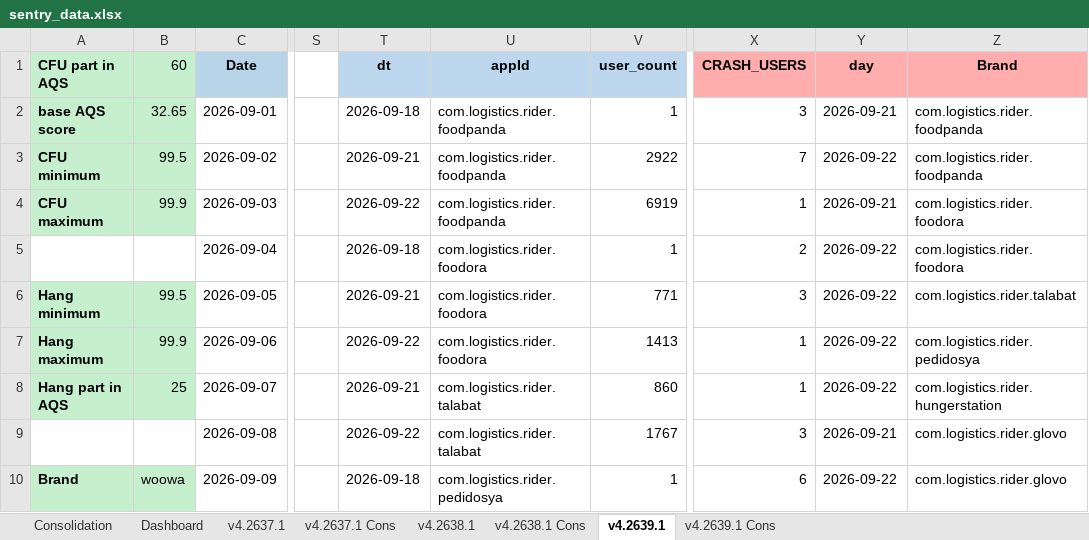
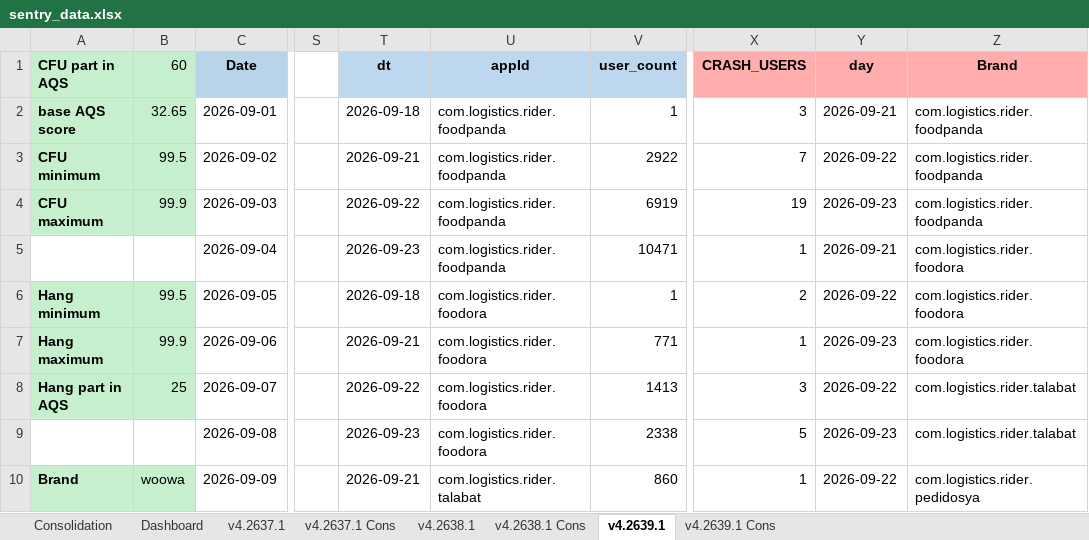
Before and after one commit to shilpa-bansal0401/rider-app-ios-reliability-dashboard, an Excel workbook: consolidation_report/sentry_data.xlsx, sheet v4.2639.1, drawn as a sheet; only a part is shown, gaps mark what is left out; values as stored, in another font and other column widths than the file's, no borders; the diff covers the shown part only; the diff names each change by its address in the sheet, - before the commit and + after, or states it on an @@ line.

```diff
--- a/consolidation_report/sentry_data.xlsx (sheet v4.2639.1)
+++ b/consolidation_report/sentry_data.xlsx (sheet v4.2639.1)
-X4 (CRASH_USERS): 1
+X4 (CRASH_USERS): 19
-Y4 (day): 2026-09-21
+Y4 (day): 2026-09-23
-Z4 (Brand): com.logistics.rider.foodora
+Z4 (Brand): com.logistics.rider.foodpanda
-T5 (dt): 2026-09-18
+T5 (dt): 2026-09-23
-U5 (appId): com.logistics.rider.foodora
+U5 (appId): com.logistics.rider.foodpanda
-V5 (user_count): 1
+V5 (user_count): 10471
-X5 (CRASH_USERS): 2
+X5 (CRASH_USERS): 1
-Y5 (day): 2026-09-22
+Y5 (day): 2026-09-21
-T6 (dt): 2026-09-21
+T6 (dt): 2026-09-18
-V6 (user_count): 771
+V6 (user_count): 1
-X6 (CRASH_USERS): 3
+X6 (CRASH_USERS): 2
-Z6 (Brand): com.logistics.rider.talabat
+Z6 (Brand): com.logistics.rider.foodora
-T7 (dt): 2026-09-22
+T7 (dt): 2026-09-21
-V7 (user_count): 1413
+V7 (user_count): 771
-Y7 (day): 2026-09-22
+Y7 (day): 2026-09-23
-Z7 (Brand): com.logistics.rider.pedidosya
+Z7 (Brand): com.logistics.rider.foodora
-T8 (dt): 2026-09-21
+T8 (dt): 2026-09-22
-U8:U9 (appId): com.logistics.rider.talabat
+U8:U9 (appId): com.logistics.rider.foodora
-V8 (user_count): 860
+V8 (user_count): 1413
-X8 (CRASH_USERS): 1
+X8 (CRASH_USERS): 3
-Z8 (Brand): com.logistics.rider.hungerstation
+Z8 (Brand): com.logistics.rider.talabat
-T9 (dt): 2026-09-22
+T9 (dt): 2026-09-23
-V9 (user_count): 1767
+V9 (user_count): 2338
-X9 (CRASH_USERS): 3
+X9 (CRASH_USERS): 5
-Y9 (day): 2026-09-21
+Y9 (day): 2026-09-23
-Z9 (Brand): com.logistics.rider.glovo
+Z9 (Brand): com.logistics.rider.talabat
-T10 (dt): 2026-09-18
+T10 (dt): 2026-09-21
-U10 (appId): com.logistics.rider.pedidosya
+U10 (appId): com.logistics.rider.talabat
-V10 (user_count): 1
+V10 (user_count): 860
-X10 (CRASH_USERS): 6
+X10 (CRASH_USERS): 1
-Z10 (Brand): com.logistics.rider.glovo
+Z10 (Brand): com.logistics.rider.pedidosya
```
Also changed, not shown: 6 added rows and 118 edited cells elsewhere in this sheet, sheet Dashboard, sheet v4.2637.1, sheet v4.2638.1, sheet Consolidation, sheet v4.2637.1 Cons, sheet v4.2638.1 Cons, 1 more sheet, 4 other files.
